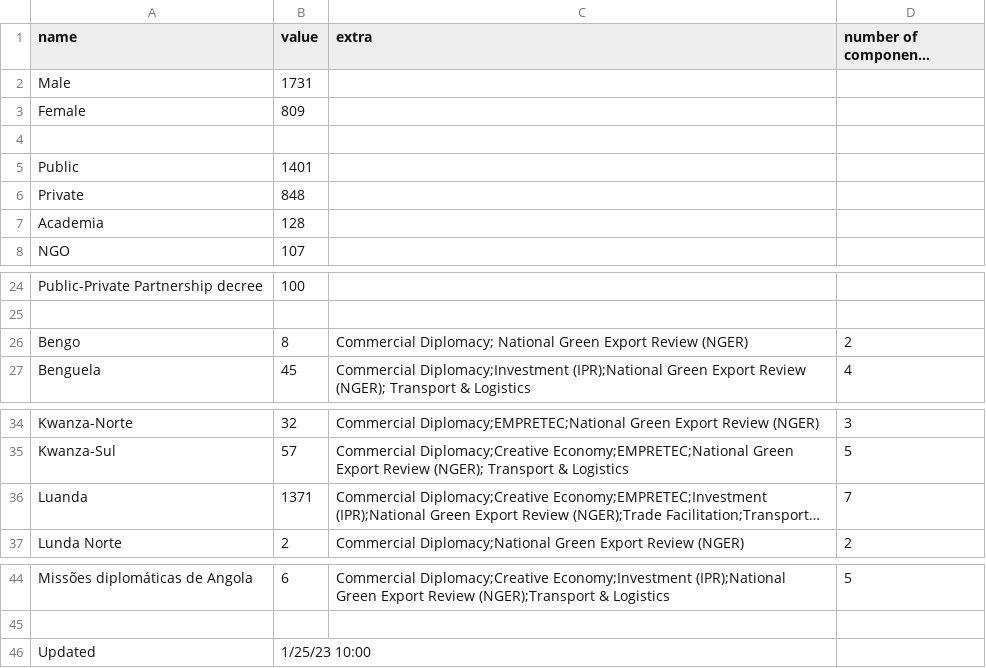
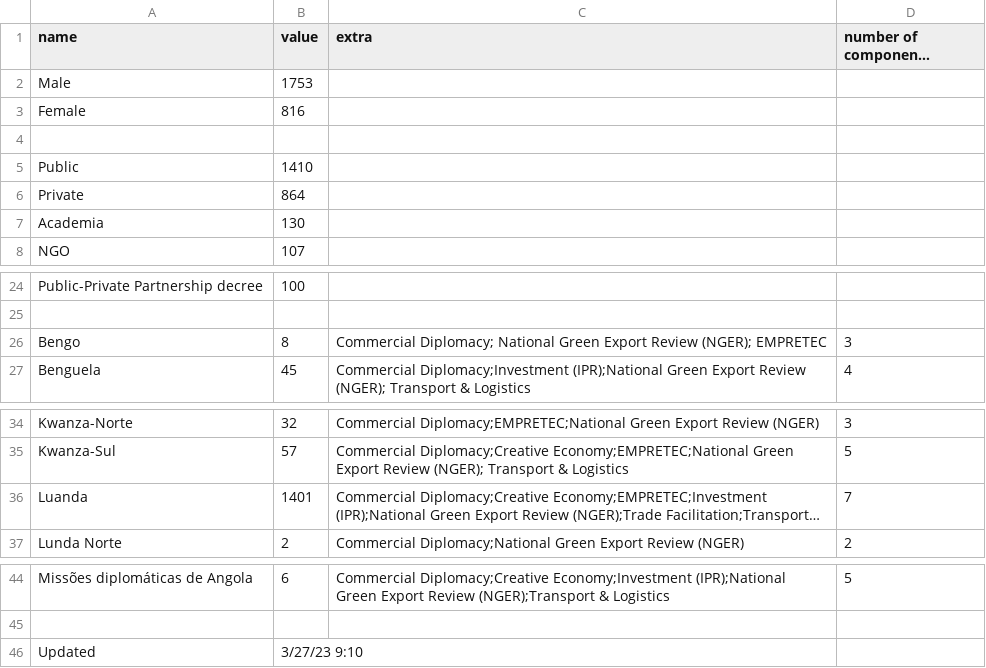
Before and after one commit to unctad-infovis/2022-train_for_trade_ii_angola, a CSV file: assets/data/2022-train_for_trade_ii_angola - data.csv, drawn as a sheet; only a part is shown, gaps mark what is left out; long unchanged cells end in …; the diff names each change by its address in the sheet, - before the commit and + after, or states it on an @@ line.

Commit message:
Updated data

```diff
--- a/assets/data/2022-train_for_trade_ii_angola - data.csv
+++ b/assets/data/2022-train_for_trade_ii_angola - data.csv
-B2 (value): 1731
+B2 (value): 1753
-B3 (value): 809
+B3 (value): 816
-B5 (value): 1401
+B5 (value): 1410
-B6 (value): 848
+B6 (value): 864
-B7 (value): 128
+B7 (value): 130
-C26 (extra): …Export Review (NGER)
+C26 (extra): …Export Review (NGER); EMPRETEC
-D26 (number of components (automated)): 2
+D26 (number of components (automated)): 3
-B36 (value): 1371
+B36 (value): 1401
-B46 (value): 1/25/23 10:00
+B46 (value): 3/27/23 9:10
```
Also changed, not shown: public/assets/data/2022-train_for_trade_ii_angola - data.csv.
